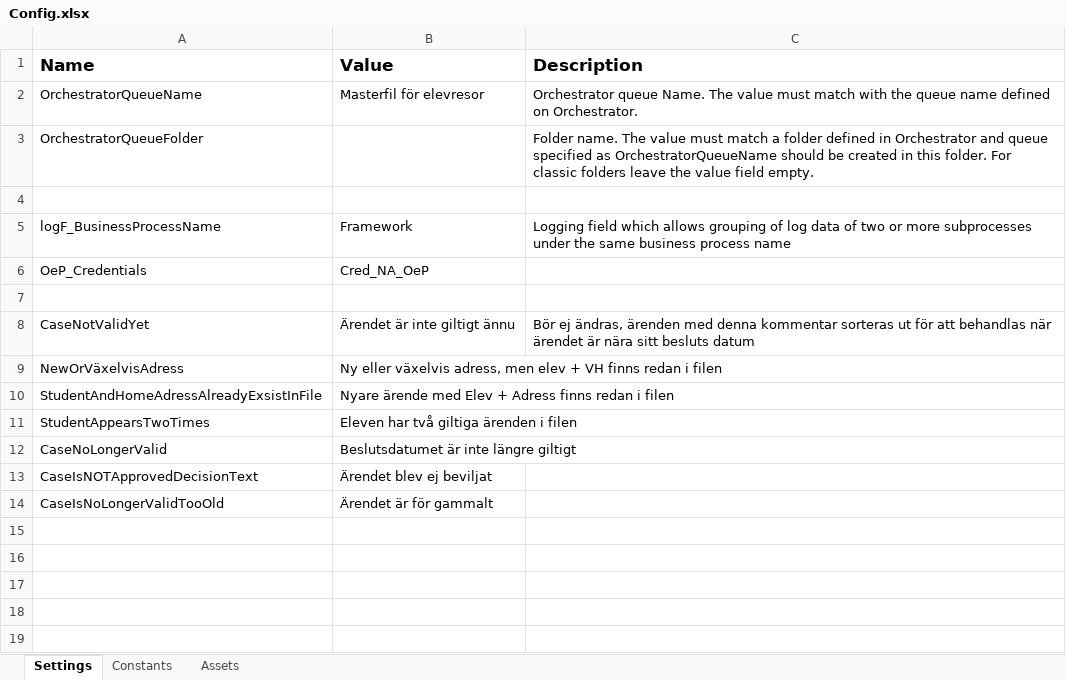
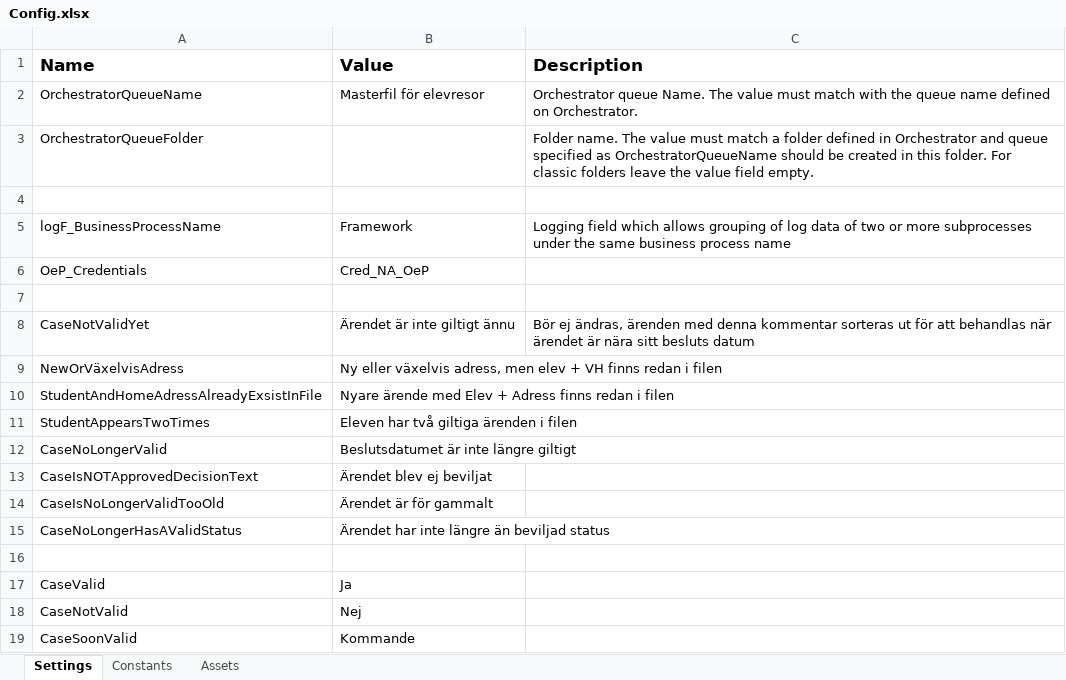
Before and after one commit to Sundsvallskommun/RPA-MasterFilBusskort, an Excel workbook: Data/Config.xlsx, sheet Settings, drawn as a sheet; values as stored, in another font and other column widths than the file's, no borders; the diff names each change by its address in the sheet, - before the commit and + after, or states it on an @@ line.

```diff
--- a/Data/Config.xlsx (sheet Settings)
+++ b/Data/Config.xlsx (sheet Settings)
+row 15: CaseNoLongerHasAValidStatus | Ärendet har inte längre än beviljad status
+row 16: (empty)
+row 17: CaseValid | Ja
+row 18: CaseNotValid | Nej
+row 19: CaseSoonValid | Kommande
```
Also changed, not shown: 3 other files.
